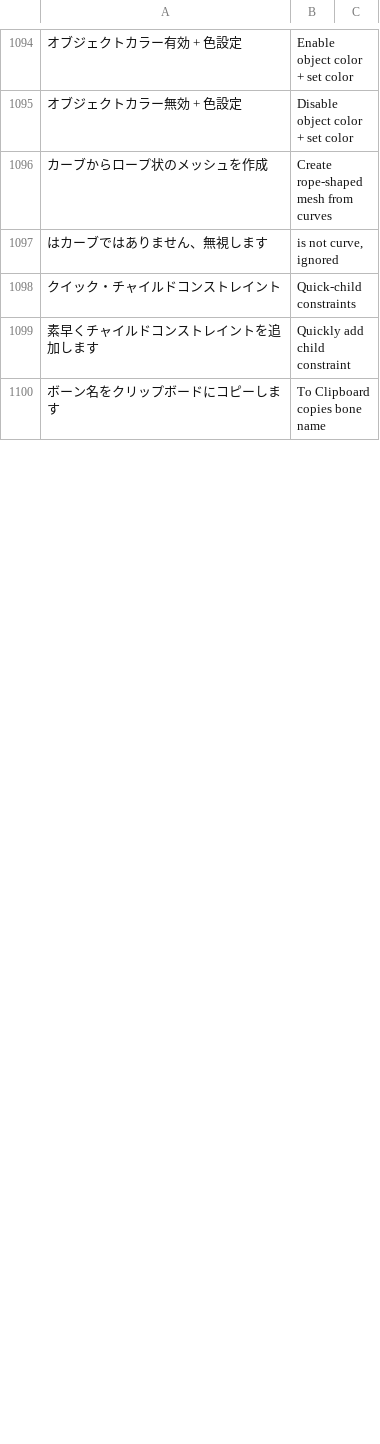
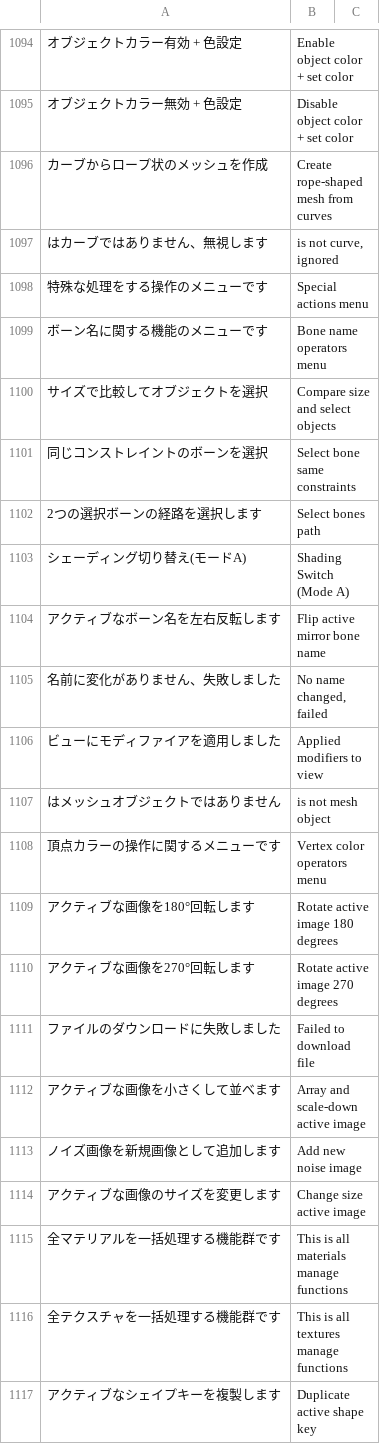
Before and after one commit to PyrokinesisStudio/Blender-Scramble-Addon, a CSV file: Scramble Addon/TranslationDictionary.csv, drawn as a sheet; only a part is shown, gaps mark what is left out; the shorter side is filled out with more unchanged rows; the diff covers the shown part only.

```diff
--- a/Scramble Addon/TranslationDictionary.csv
+++ b/Scramble Addon/TranslationDictionary.csv
@@ -1097 +1097,21 @@
 "はカーブではありません、無視します"," is not curve, ignored"
+"特殊な処理をする操作のメニューです","Special actions menu"
+"ボーン名に関する機能のメニューです","Bone name operators menu"
+"サイズで比較してオブジェクトを選択","Compare size and select objects"
+"同じコンストレイントのボーンを選択","Select bone same constraints"
+"2つの選択ボーンの経路を選択します","Select bones path"
+"シェーディング切り替え(モードA)","Shading Switch (Mode A)"
+"アクティブなボーン名を左右反転します","Flip active mirror bone name"
+"名前に変化がありません、失敗しました","No name changed, failed"
+"ビューにモディファイアを適用しました","Applied modifiers to view"
+"はメッシュオブジェクトではありません"," is not mesh object"
+"頂点カラーの操作に関するメニューです","Vertex color operators menu"
+"アクティブな画像を180°回転します","Rotate active image 180 degrees"
+"アクティブな画像を270°回転します","Rotate active image 270 degrees"
+"ファイルのダウンロードに失敗しました","Failed to download file"
+"アクティブな画像を小さくして並べます","Array and scale-down active image"
+"ノイズ画像を新規画像として追加します","Add new noise image"
+"アクティブな画像のサイズを変更します","Change size active image"
+"全マテリアルを一括処理する機能群です","This is all materials manage functions"
+"全テクスチャを一括処理する機能群です","This is all textures manage functions"
+"アクティブなシェイプキーを複製します","Duplicate active shape key"
```
Also changed, not shown: 30 added rows, 47 removed rows and 2 moved rows elsewhere in this file, 25 other files.
